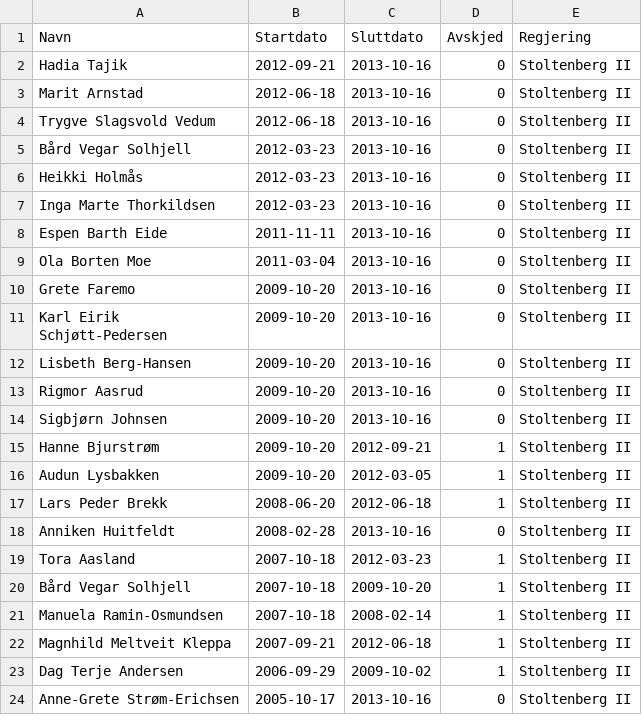
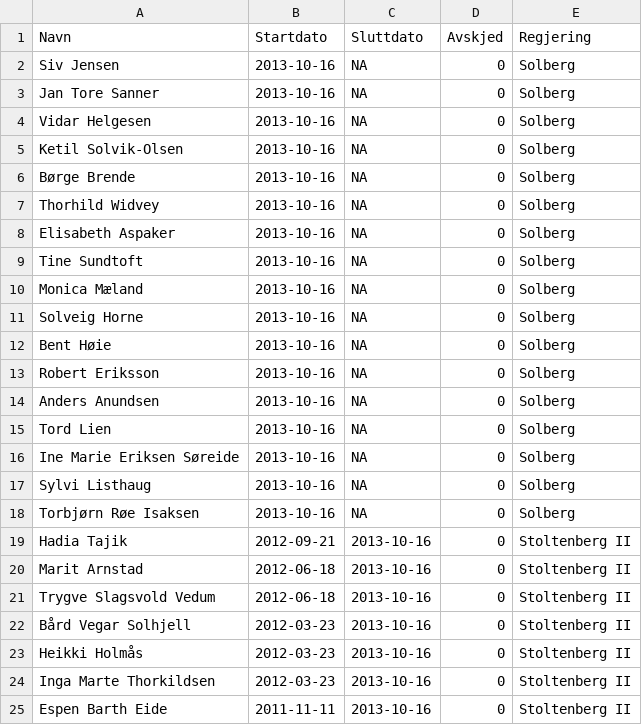
Before and after one commit to hmalmedal/minister, a CSV file: regjering.csv, drawn as a sheet; only a part is shown; the shorter side is filled out with more unchanged rows; the diff names each change by its address in the sheet, - before the commit and + after, or states it on an @@ line.

Commit message:
Ny regjering

```diff
--- a/regjering.csv
+++ b/regjering.csv
+row 2: Siv Jensen | 2013-10-16 | NA | 0 | Solberg
+row 3: Jan Tore Sanner | 2013-10-16 | NA | 0 | Solberg
+row 4: Vidar Helgesen | 2013-10-16 | NA | 0 | Solberg
+row 5: Ketil Solvik-Olsen | 2013-10-16 | NA | 0 | Solberg
+row 6: Børge Brende | 2013-10-16 | NA | 0 | Solberg
+row 7: Thorhild Widvey | 2013-10-16 | NA | 0 | Solberg
+row 8: Elisabeth Aspaker | 2013-10-16 | NA | 0 | Solberg
+row 9: Tine Sundtoft | 2013-10-16 | NA | 0 | Solberg
+row 10: Monica Mæland | 2013-10-16 | NA | 0 | Solberg
+row 11: Solveig Horne | 2013-10-16 | NA | 0 | Solberg
+row 12: Bent Høie | 2013-10-16 | NA | 0 | Solberg
+row 13: Robert Eriksson | 2013-10-16 | NA | 0 | Solberg
+row 14: Anders Anundsen | 2013-10-16 | NA | 0 | Solberg
+row 15: Tord Lien | 2013-10-16 | NA | 0 | Solberg
+row 16: Ine Marie Eriksen Søreide | 2013-10-16 | NA | 0 | Solberg
+row 17: Sylvi Listhaug | 2013-10-16 | NA | 0 | Solberg
+row 18: Torbjørn Røe Isaksen | 2013-10-16 | NA | 0 | Solberg
```
